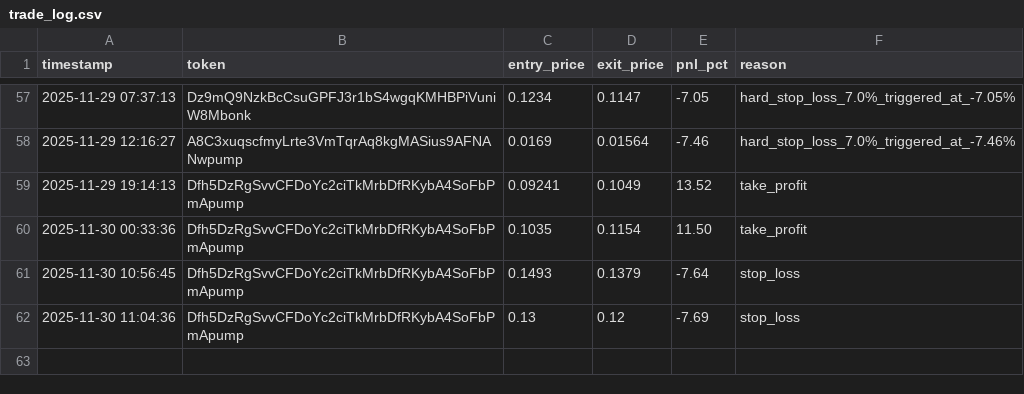
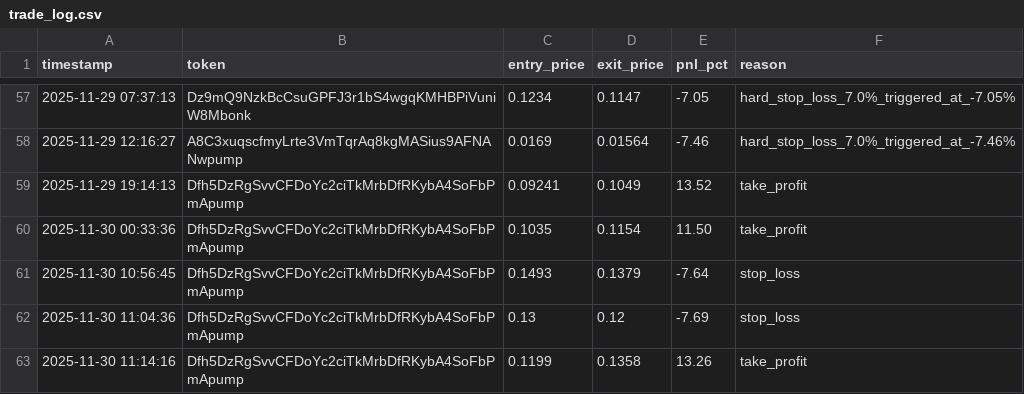
Before and after one commit to mikegianfelice/Hunter, a CSV file: data/trade_log.csv, drawn as a sheet; only a part is shown, gaps mark what is left out.

Commit message:
📈 Sync performance data for chart generation [2025-11-30 11:19:21]

```diff
--- a/data/trade_log.csv
+++ b/data/trade_log.csv
@@ -62 +62,2 @@ timestamp,token,entry_price,exit_price,pnl_pct,reason
 2025-11-30 11:04:36,Dfh5DzRgSvvCFDoYc2ciTkMrbDfRKybA4SoFbPmApump,0.13,0.12,-7.69,stop_loss
+2025-11-30 11:14:16,Dfh5DzRgSvvCFDoYc2ciTkMrbDfRKybA4SoFbPmApump,0.1199,0.1358,13.26,take_profit
```
Also changed, not shown: 1 other file.
